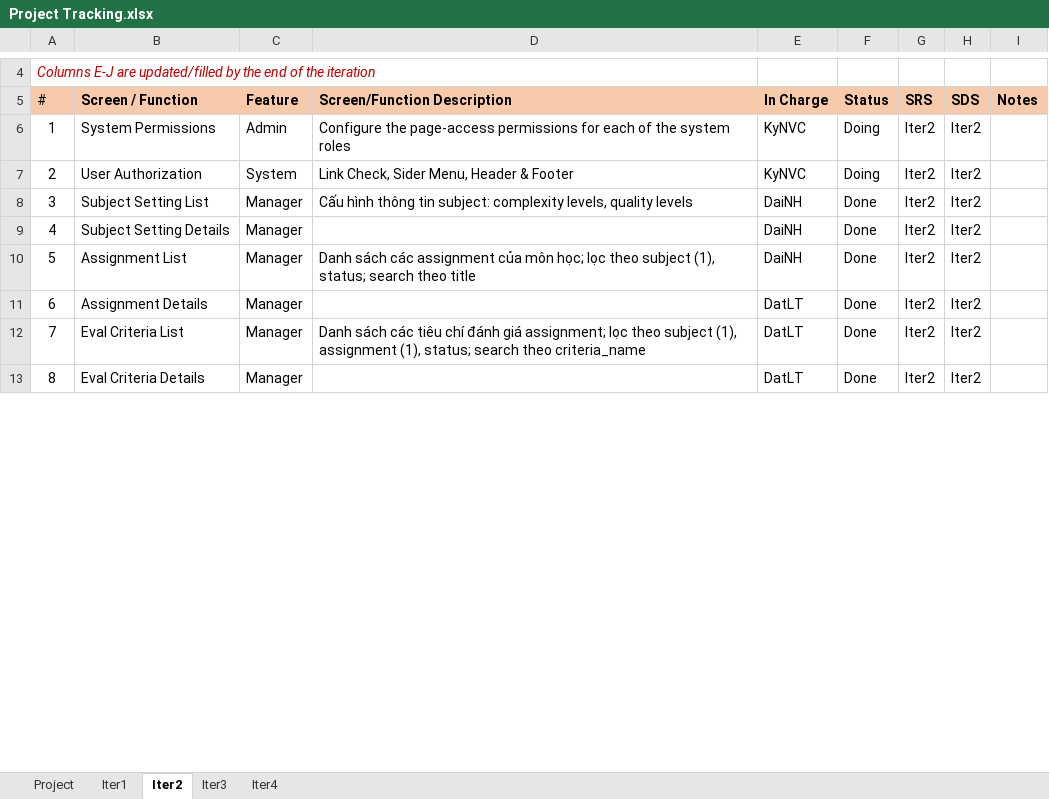
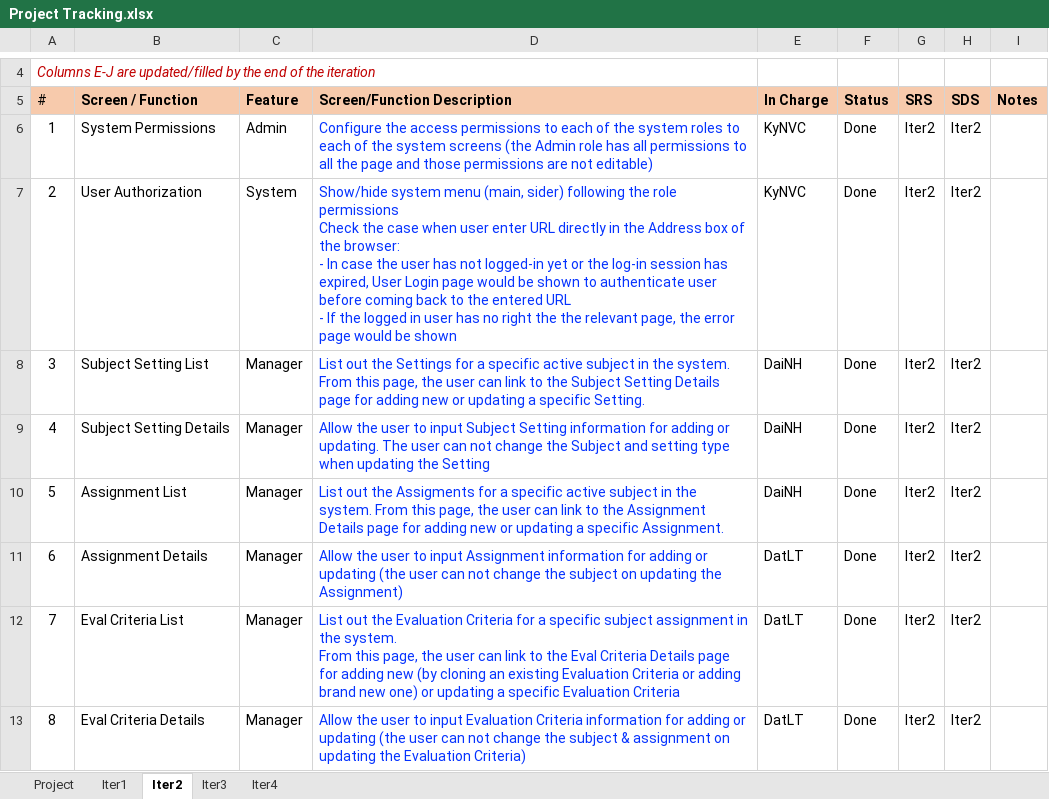
Before and after one commit to nguyenvancaokyfpt/g6, an Excel workbook: document/Project Tracking.xlsx, sheet Iter2, drawn as a sheet; only a part is shown, gaps mark what is left out; values as stored, in another font and other column widths than the file's, no borders; charts and pictures and conditional formats not drawn; ↵ is a line break in a cell; the diff covers the shown part only; the diff names each change by its address in the sheet, - before the commit and + after, or states it on an @@ line.

Commit message:
Fix Iter2

```diff
--- a/document/Project Tracking.xlsx (sheet Iter2)
+++ b/document/Project Tracking.xlsx (sheet Iter2)
-D6 (Screen/Function Description): Configure the page-access permissions for each of the system roles
+D6 (Screen/Function Description): Configure the access permissions to each of the system roles to each of the system screens (the Admin role has all permissions to all the page and those permissions are not editable)
-D6:D8 text colour: black
+D6:D8 text colour: #0432FF
-F6:F7 (Status): Doing
+F6:F7 (Status): Done
-D7 (Screen/Function Description): Link Check, Sider Menu, Header & Footer
+D7 (Screen/Function Description): Show/hide system menu (main, sider) following the role permissions ↵ Check the case when user enter URL directly in the Address box of the browser: ↵ - In case the user has not logged-in yet or the log-in session has expired, User Login page would be shown to authenticate user before coming back to the entered URL ↵ - If the logged in user has no right the the relevant page, the error page would be shown
-D8 (Screen/Function Description): Cấu hình thông tin subject: complexity levels, quality levels
+D8 (Screen/Function Description): List out the Settings for a specific active subject in the system. From this page, the user can link to the Subject Setting Details page for adding new or updating a specific Setting.
-D9 (Screen/Function Description): (empty)
+D9 (Screen/Function Description): Allow the user to input Subject Setting information for adding or updating. The user can not change the Subject and setting type when updating the Setting
-D10 (Screen/Function Description): Danh sách các assignment của môn học; lọc theo subject (1), status; search theo title
+D10 (Screen/Function Description): List out the Assigments for a specific active subject in the system. From this page, the user can link to the Assignment Details page for adding new or updating a specific Assignment.
-D10 text colour: black
+D10 text colour: #0432FF
-D11 (Screen/Function Description): (empty)
+D11 (Screen/Function Description): Allow the user to input Assignment information for adding or updating (the user can not change the subject on updating the Assignment)
-D12 (Screen/Function Description): Danh sách các tiêu chí đánh giá assignment; lọc theo subject (1), assignment (1), status; search theo criteria_name
+D12 (Screen/Function Description): List out the Evaluation Criteria for a specific subject assignment in the system. ↵ From this page, the user can link to the Eval Criteria Details page for adding new (by cloning an existing Evaluation Criteria or adding brand new one) or updating a specific Evaluation Criteria
-D12 text colour: black
+D12 text colour: #0432FF
-D13 (Screen/Function Description): (empty)
+D13 (Screen/Function Description): Allow the user to input Evaluation Criteria information for adding or updating (the user can not change the subject & assignment on updating the Evaluation Criteria)
```
Also changed, not shown: 7 edited cells and cell formats elsewhere in this sheet, sheet Iter3, sheet Project, 18 other files.
